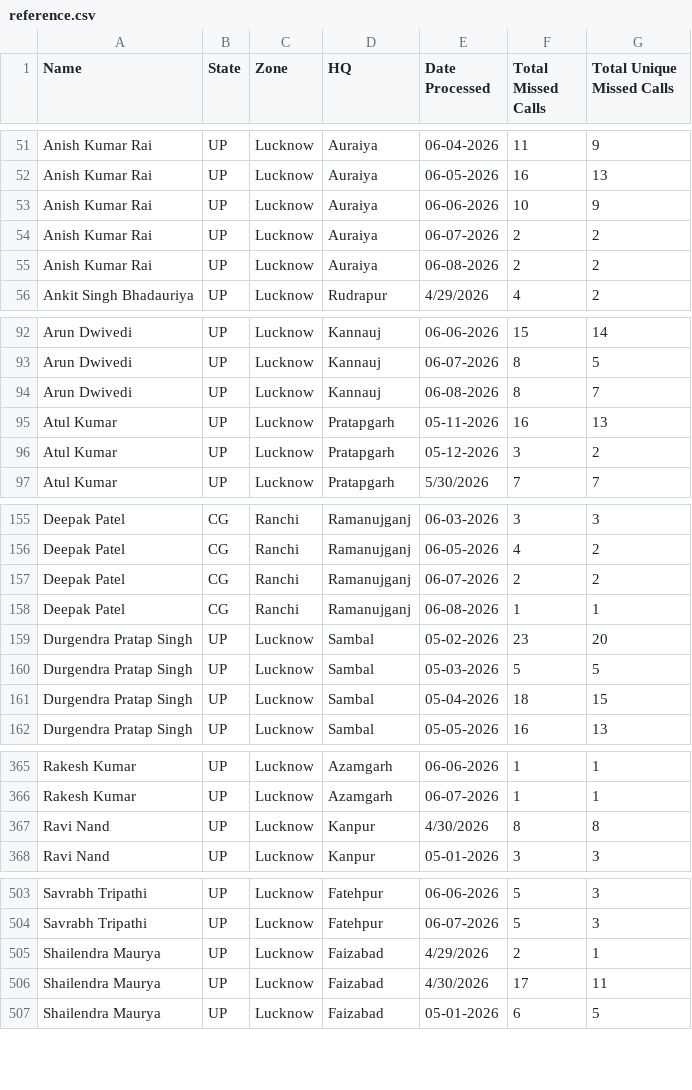
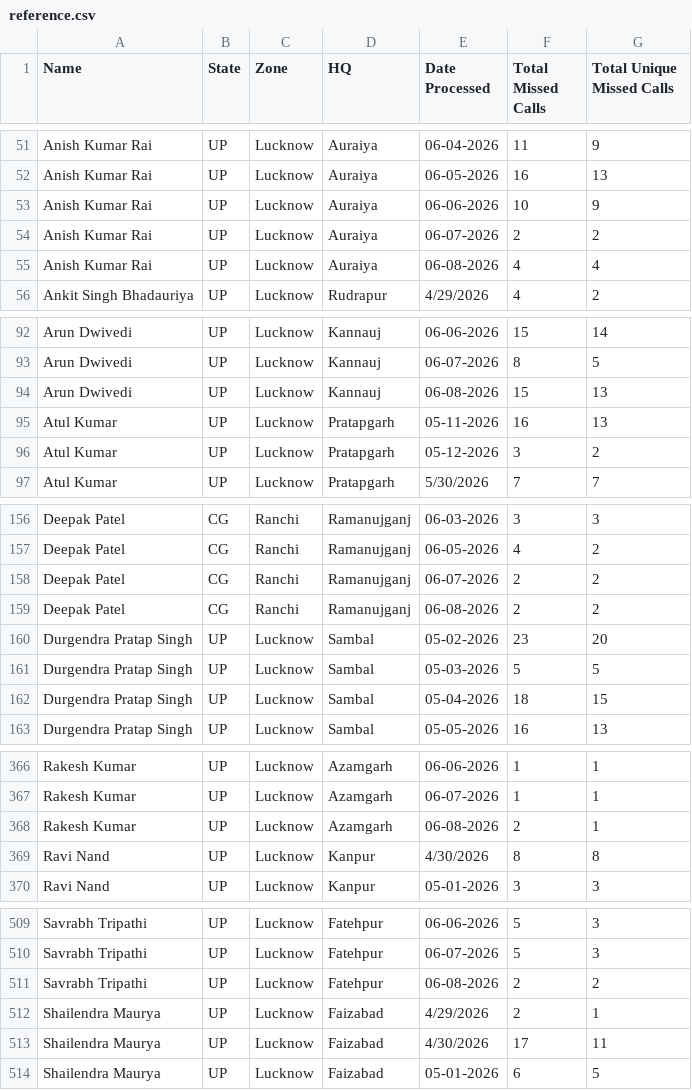
Before and after one commit to projectquicksilver/Shriram_Bioseed_Dashboard, a CSV file: public/reference.csv, drawn as a sheet; only a part is shown, gaps mark what is left out; the diff covers the shown part only.

```diff
--- a/public/reference.csv
+++ b/public/reference.csv
@@ -54,3 +54,3 @@ Anish Kumar Rai,UP,Lucknow,Auraiya,06-06-2026,10,9
 Anish Kumar Rai,UP,Lucknow,Auraiya,06-07-2026,2,2
-Anish Kumar Rai,UP,Lucknow,Auraiya,06-08-2026,2,2
+Anish Kumar Rai,UP,Lucknow,Auraiya,06-08-2026,4,4
 Ankit Singh Bhadauriya,UP,Lucknow,Rudrapur,4/29/2026,4,2
@@ -93,3 +93,3 @@ Arun Dwivedi,UP,Lucknow,Kannauj,06-06-2026,15,14
 Arun Dwivedi,UP,Lucknow,Kannauj,06-07-2026,8,5
-Arun Dwivedi,UP,Lucknow,Kannauj,06-08-2026,8,7
+Arun Dwivedi,UP,Lucknow,Kannauj,06-08-2026,15,13
 Atul Kumar,UP,Lucknow,Pratapgarh,05-11-2026,16,13
@@ -157,3 +158,3 @@ Deepak Patel,CG,Ranchi,Ramanujganj,06-05-2026,4,2
 Deepak Patel,CG,Ranchi,Ramanujganj,06-07-2026,2,2
-Deepak Patel,CG,Ranchi,Ramanujganj,06-08-2026,1,1
+Deepak Patel,CG,Ranchi,Ramanujganj,06-08-2026,2,2
 Durgendra Pratap Singh,UP,Lucknow,Sambal,05-02-2026,23,20
@@ -366,2 +367,3 @@ Rakesh Kumar,UP,Lucknow,Azamgarh,06-06-2026,1,1
 Rakesh Kumar,UP,Lucknow,Azamgarh,06-07-2026,1,1
+Rakesh Kumar,UP,Lucknow,Azamgarh,06-08-2026,2,1
 Ravi Nand,UP,Lucknow,Kanpur,4/30/2026,8,8
@@ -504,2 +510,3 @@ Savrabh Tripathi,UP,Lucknow,Fatehpur,06-06-2026,5,3
 Savrabh Tripathi,UP,Lucknow,Fatehpur,06-07-2026,5,3
+Savrabh Tripathi,UP,Lucknow,Fatehpur,06-08-2026,2,2
 Shailendra Maurya,UP,Lucknow,Faizabad,4/29/2026,2,1
```
Also changed, not shown: 7 added rows and 14 edited cells elsewhere in this file, public/mc_data.csv, 1 other file.
